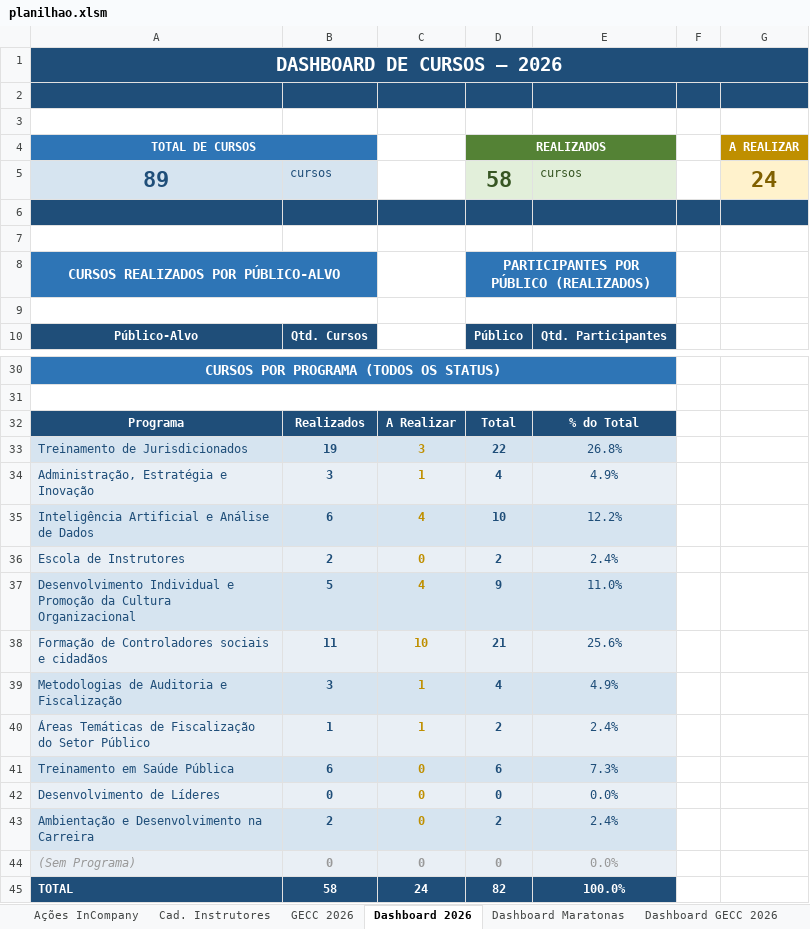
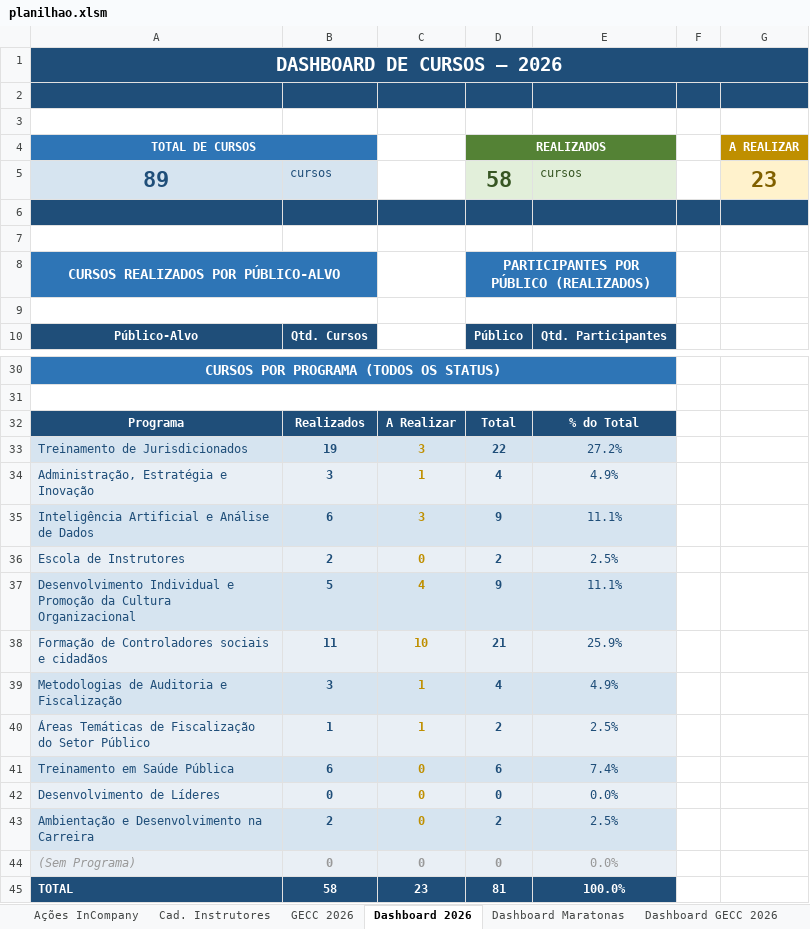
Before and after one commit to silvionascimentobh-lab/SAED-Dashboard, an Excel workbook: planilhao.xlsm, sheet Dashboard 2026, drawn as a sheet; only a part is shown, gaps mark what is left out; values as stored, in another font and other column widths than the file's, no borders; charts and pictures not drawn; the diff names each change by its address in the sheet, - before the commit and + after, or states it on an @@ line.

Commit message:
Atualização automática via Power Automate

```diff
--- a/planilhao.xlsm (sheet Dashboard 2026)
+++ b/planilhao.xlsm (sheet Dashboard 2026)
-G5 (A REALIZAR): 24
+G5 (A REALIZAR): 23
-E33: 26.8%
+E33: 27.2%
-C35: 4
+C35: 3
-D35 (REALIZADOS): 10
+D35 (REALIZADOS): 9
-E35: 12.2%
+E35: 11.1%
-E36: 2.4%
+E36: 2.5%
-E37: 11.0%
+E37: 11.1%
-E38: 25.6%
+E38: 25.9%
-E40: 2.4%
+E40: 2.5%
-E41: 7.3%
+E41: 7.4%
-E43: 2.4%
+E43: 2.5%
-C45: 24
+C45: 23
-D45 (REALIZADOS): 82
+D45 (REALIZADOS): 81
```
Also changed, not shown: sheet Ações InCompany, charts or pictures.
